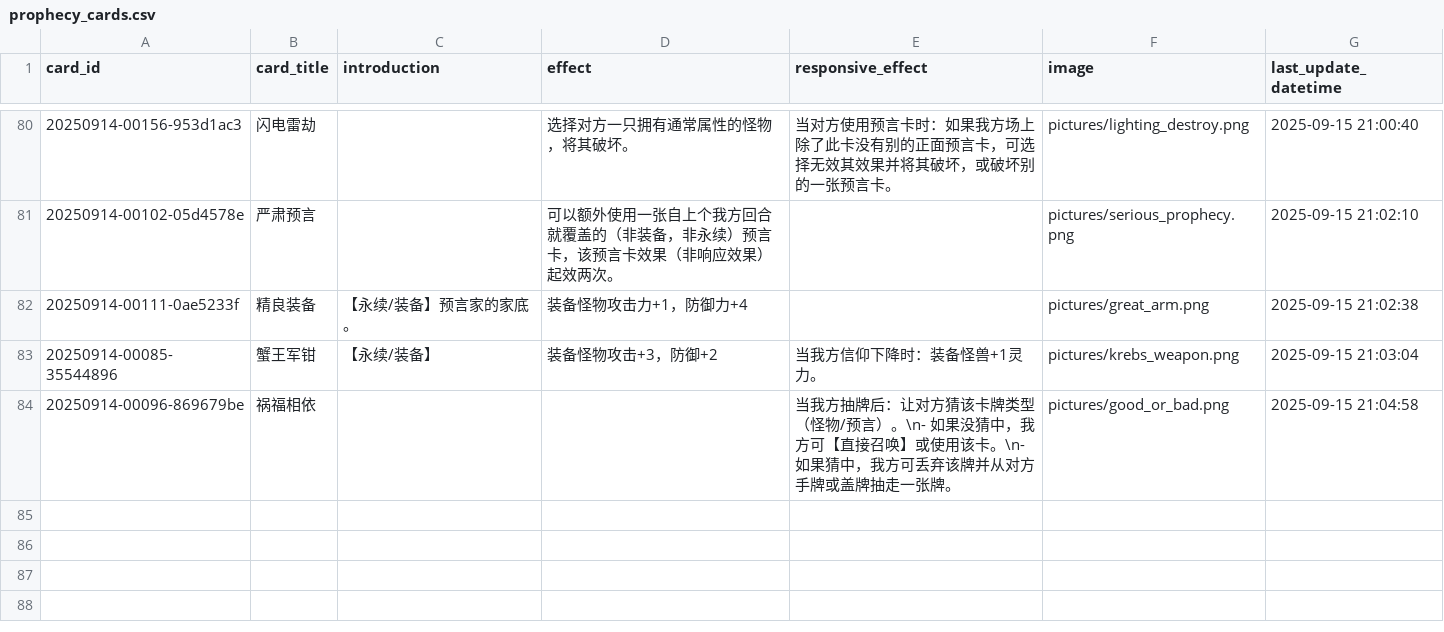
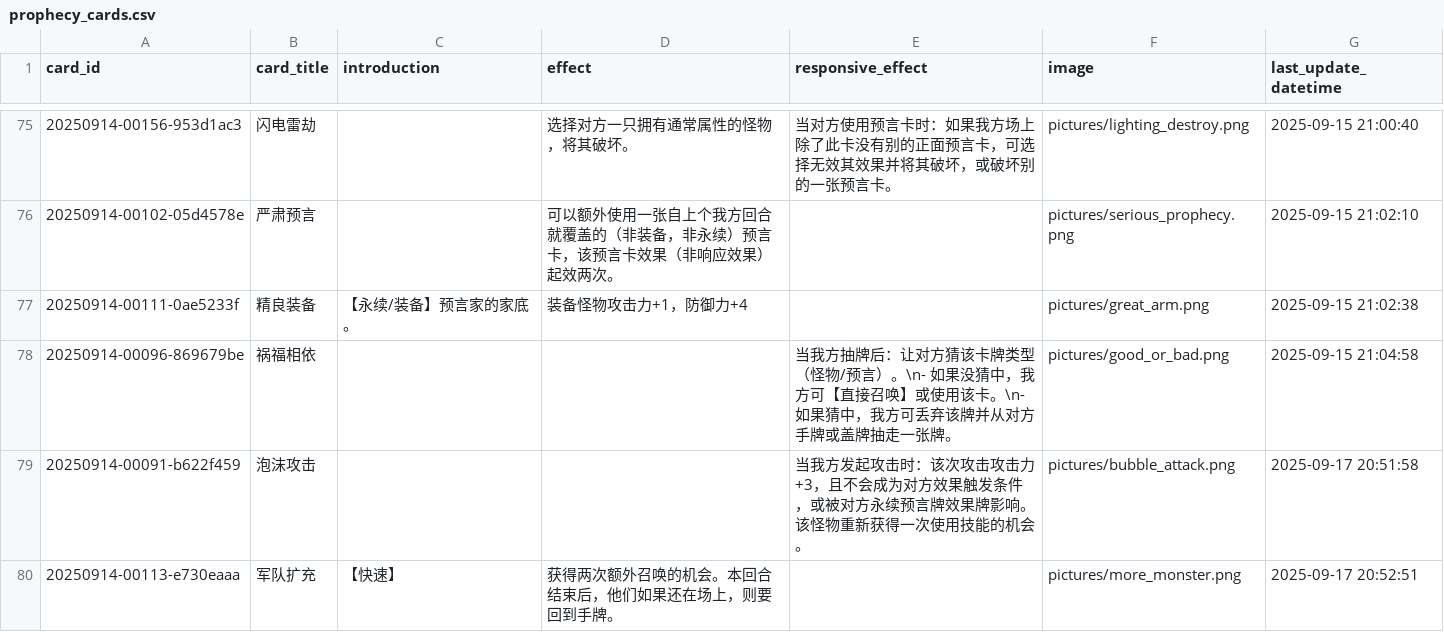
Before and after one commit to Apollo1840/BoardGame, a CSV file: GemuLand/prophecy_cards.csv, drawn as a sheet; only a part is shown, gaps mark what is left out; the diff covers the shown part only.

```diff
--- a/GemuLand/prophecy_cards.csv
+++ b/GemuLand/prophecy_cards.csv
@@ -82,3 +77,4 @@ card_id|card_title|introduction|effect|responsive_effect|image|last_update_datet
 20250914-00111-0ae5233f|精良装备|【永续/装备】预言家的家底。|装备怪物攻击力+1，防御力+4||pictures/great_arm.png|2025-09-15 21:02:38
-20250914-00085-35544896|蟹王军钳|【永续/装备】|装备怪物攻击+3，防御+2|当我方信仰下降时：装备怪兽+1灵力。|pictures/krebs_weapon.png|2025-09-15 21:03:04
 20250914-00096-869679be|祸福相依|||当我方抽牌后：让对方猜该卡牌类型（怪物/预言）。\n- 如果没猜中，我方可【直接召唤】或使用该卡。\n- 如果猜中，我方可丢弃该牌并从对方手牌或盖牌抽走一张牌。|pictures/good_or_bad.png|2025-09-15 21:04:58
+20250914-00091-b622f459|泡沫攻击|||当我方发起攻击时：该次攻击攻击力+3，且不会成为对方效果触发条件，或被对方永续预言牌效果牌影响。该怪物重新获得一次使用技能的机会。|pictures/bubble_attack.png|2025-09-17 20:51:58
+20250914-00113-e730eaaa|军队扩充|【快速】|获得两次额外召唤的机会。本回合结束后，他们如果还在场上，则要回到手牌。||pictures/more_monster.png|2025-09-17 20:52:51
```
Also changed, not shown: 4 added rows and 5 removed rows elsewhere in this file, GemuLand/monster_cards.csv, GemuLand/monster_cards_en.csv, 2 other files.
